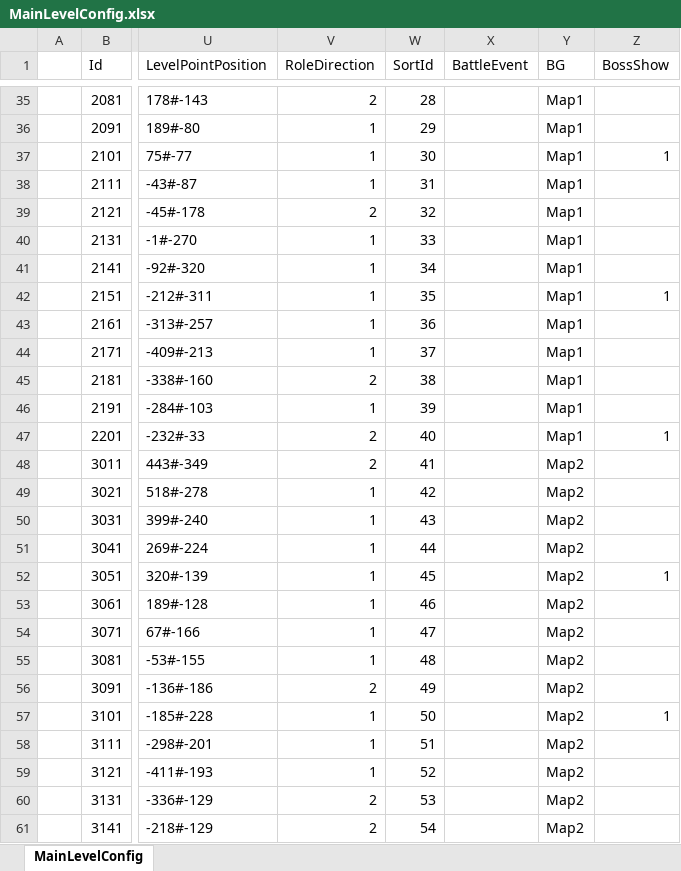
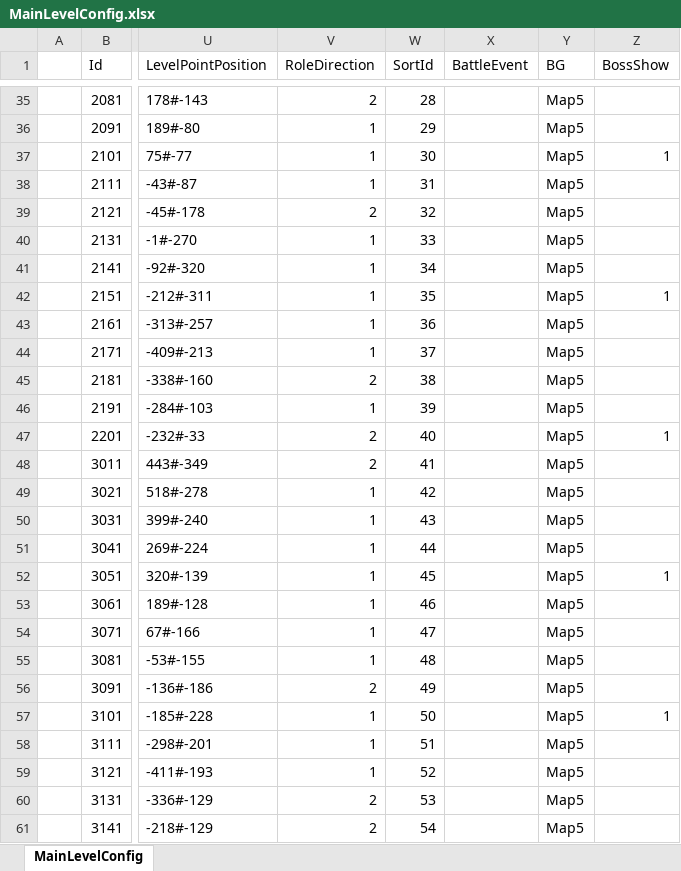
Before and after one commit to a772616239/TimeSpaceGirl1, an Excel workbook: data_execl/base_data/MainLevelConfig.xlsx, sheet MainLevelConfig, drawn as a sheet; only a part is shown, gaps mark what is left out; values as stored, in another font and other column widths than the file's, no borders; the diff covers the shown part only; the diff names each change by its address in the sheet, - before the commit and + after, or states it on an @@ line.

```diff
--- a/data_execl/base_data/MainLevelConfig.xlsx (sheet MainLevelConfig)
+++ b/data_execl/base_data/MainLevelConfig.xlsx (sheet MainLevelConfig)
-Y35:Y47 (BG): Map1
+Y35:Y47 (BG): Map5
-Y48:Y61 (BG): Map2
+Y48:Y61 (BG): Map5
```
Also changed, not shown: 77 edited cells elsewhere in this sheet, 3 other files.
